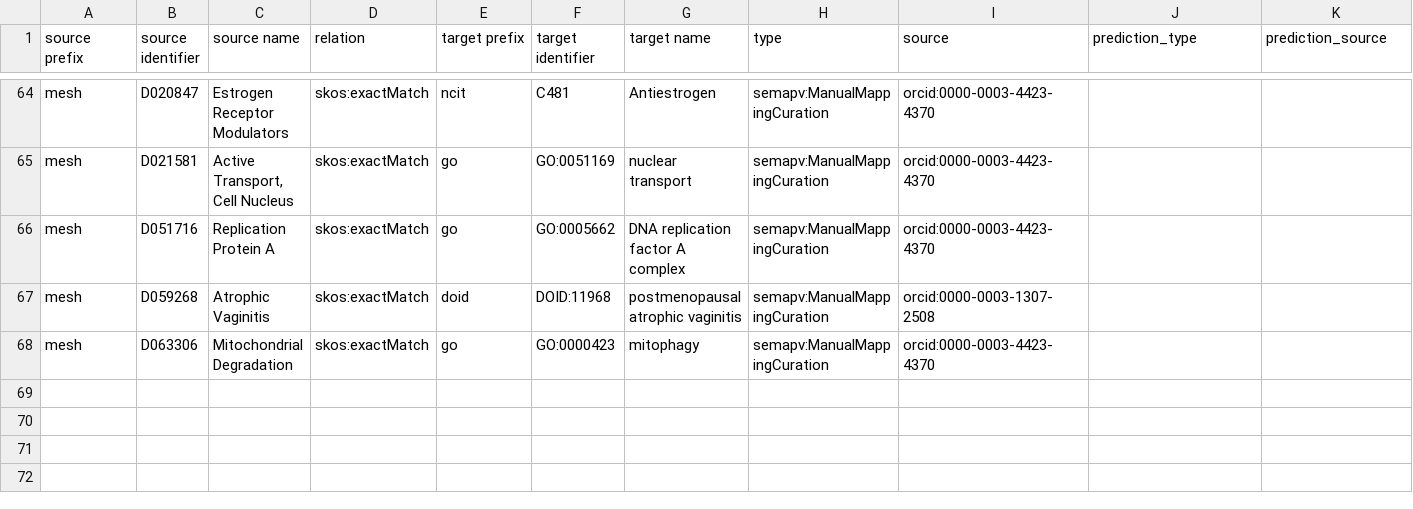
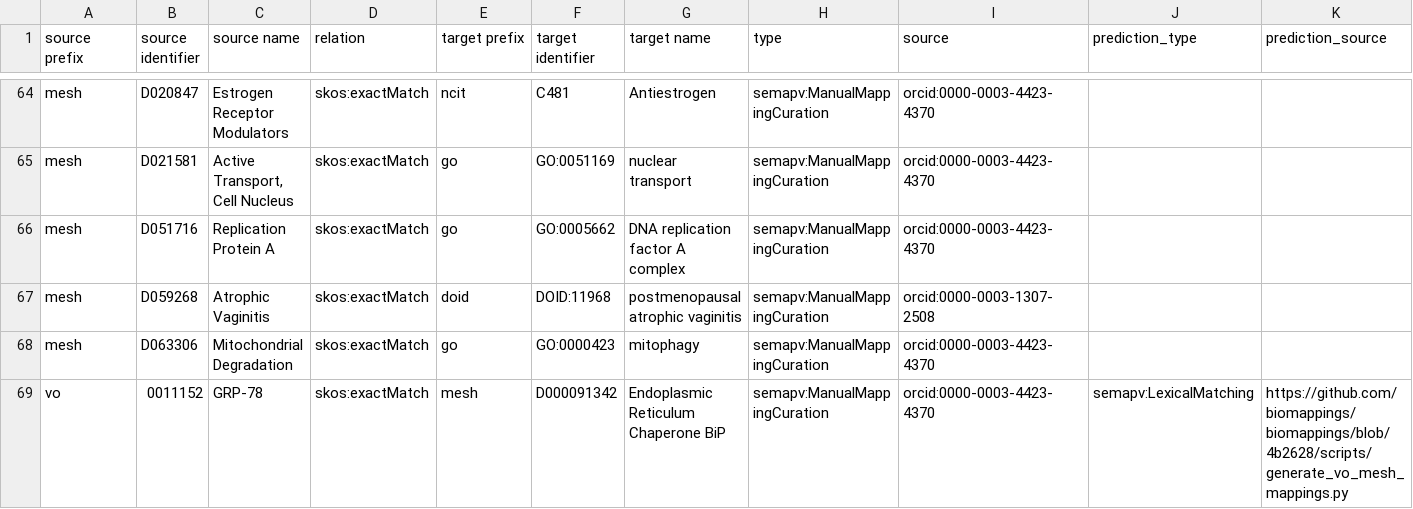
Before and after one commit to biopragmatics/biomappings, a TSV file: src/biomappings/resources/unsure.tsv, drawn as a sheet; only a part is shown, gaps mark what is left out; rows hold the shown columns only; the diff names each change by its address in the sheet, - before the commit and + after, or states it on an @@ line.

Commit message:
Additional curations

```diff
--- a/src/biomappings/resources/unsure.tsv
+++ b/src/biomappings/resources/unsure.tsv
+row 69: vo | 0011152 | GRP-78 | skos:exactMatch | mesh | D000091342 | Endoplasmic Reticulum Chaperone BiP | semapv:ManualMappingCuration | orcid:0000-0003-4423-4370 | semapv:LexicalMatching | https://github.com/biomappings/biomappings/blob/4b2628/scripts/generate_vo_mesh_mappings.py
```
Also changed, not shown: 2 other files.
